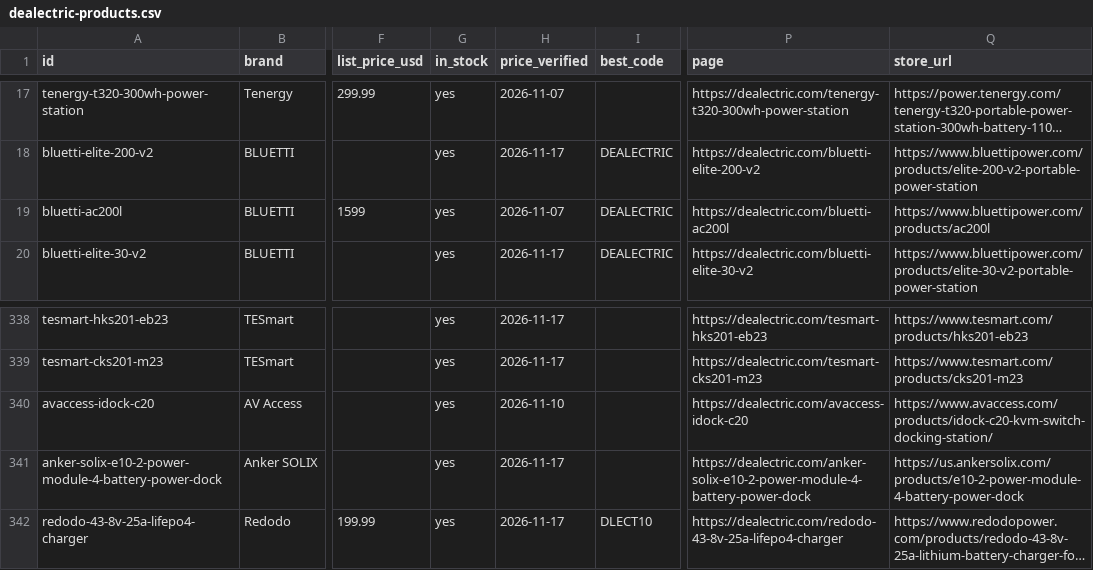
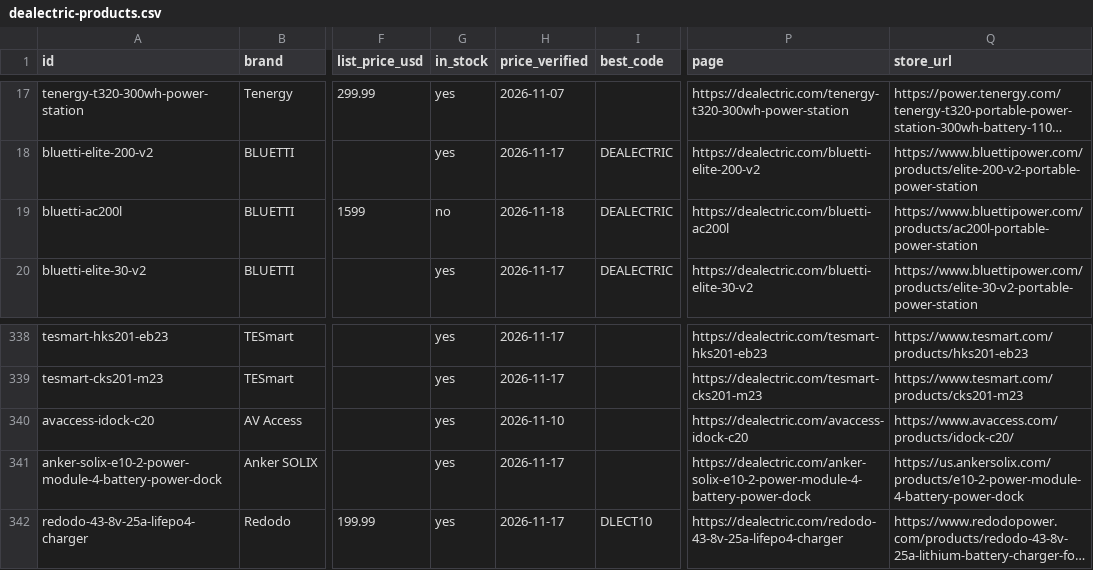
Before and after one commit to barryyao1017-hub/dealectric, a CSV file: docs/dealectric-products.csv, drawn as a sheet; only a part is shown, gaps mark what is left out; long unchanged cells end in …; the diff names each change by its address in the sheet, - before the commit and + after, or states it on an @@ line.

```diff
--- a/docs/dealectric-products.csv
+++ b/docs/dealectric-products.csv
-G19 (in_stock): yes
+G19 (in_stock): no
-H19 (price_verified): 2026-11-07
+H19 (price_verified): 2026-11-18
-Q19 (store_url): https://www.bluettipower.com/products/ac200l
+Q19 (store_url): https://www.bluettipower.com/products/ac200l-portable-power-station
-Q340 (store_url): https://www.avaccess.com/products/idock-c20-kvm-switch-docking-station/
+Q340 (store_url): https://www.avaccess.com/products/idock-c20/
```
Also changed, not shown: 16 other files.
